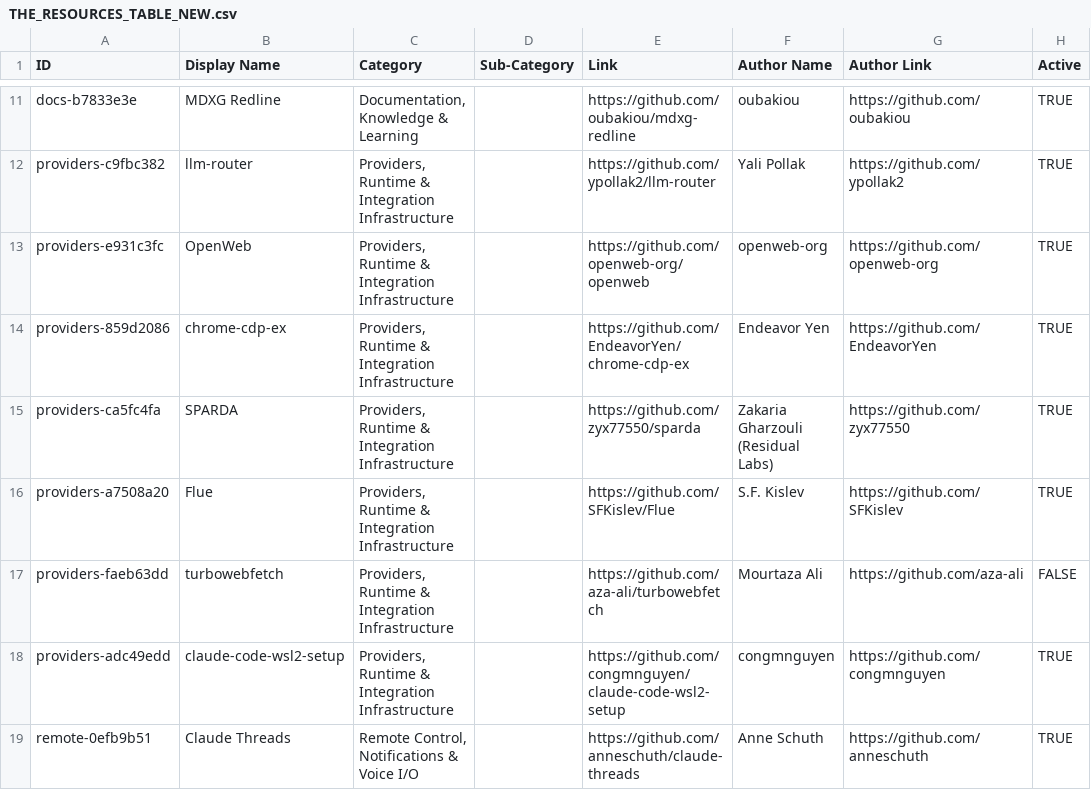
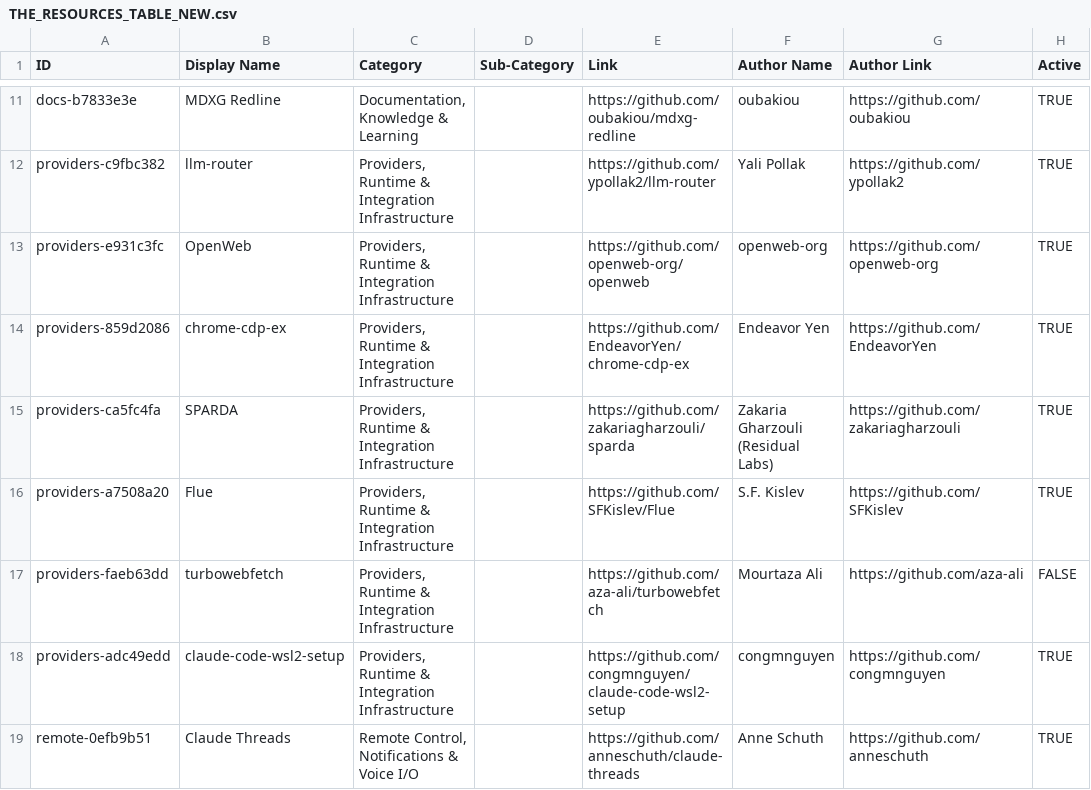
Before and after one commit to hesreallyhim/awesome-claude-code, a CSV file: THE_RESOURCES_TABLE_NEW.csv, drawn as a sheet; only a part is shown, gaps mark what is left out; the diff covers the shown part only; the diff names each change by its address in the sheet, - before the commit and + after, or states it on an @@ line.

```diff
--- a/THE_RESOURCES_TABLE_NEW.csv
+++ b/THE_RESOURCES_TABLE_NEW.csv
-E15 (Link): https://github.com/zyx77550/sparda
+E15 (Link): https://github.com/zakariagharzouli/sparda
-G15 (Author Link): https://github.com/zyx77550
+G15 (Author Link): https://github.com/zakariagharzouli
```
Also changed, not shown: 6 edited cells elsewhere in this file, 1 other file.
